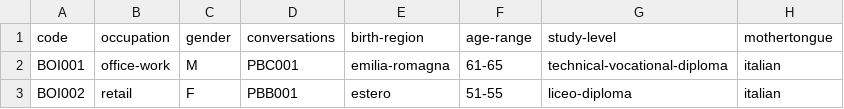
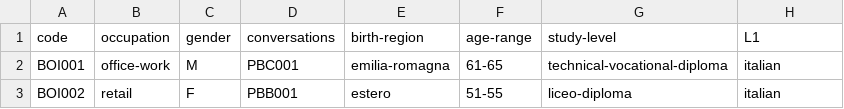
Before and after one commit to KIParla/ParlaBO, a TSV file: metadata/participants.tsv, drawn as a sheet; only a part is shown.

Commit message:
small fix

```diff
--- a/metadata/participants.tsv
+++ b/metadata/participants.tsv
@@ -1,2 +1,2 @@
-code	occupation	gender	conversations	birth-region	age-range	study-level	mothertongue
+code	occupation	gender	conversations	birth-region	age-range	study-level	L1
 BOI001	office-work	M	PBC001	emilia-romagna	61-65	technical-vocational-diploma	italian
```
